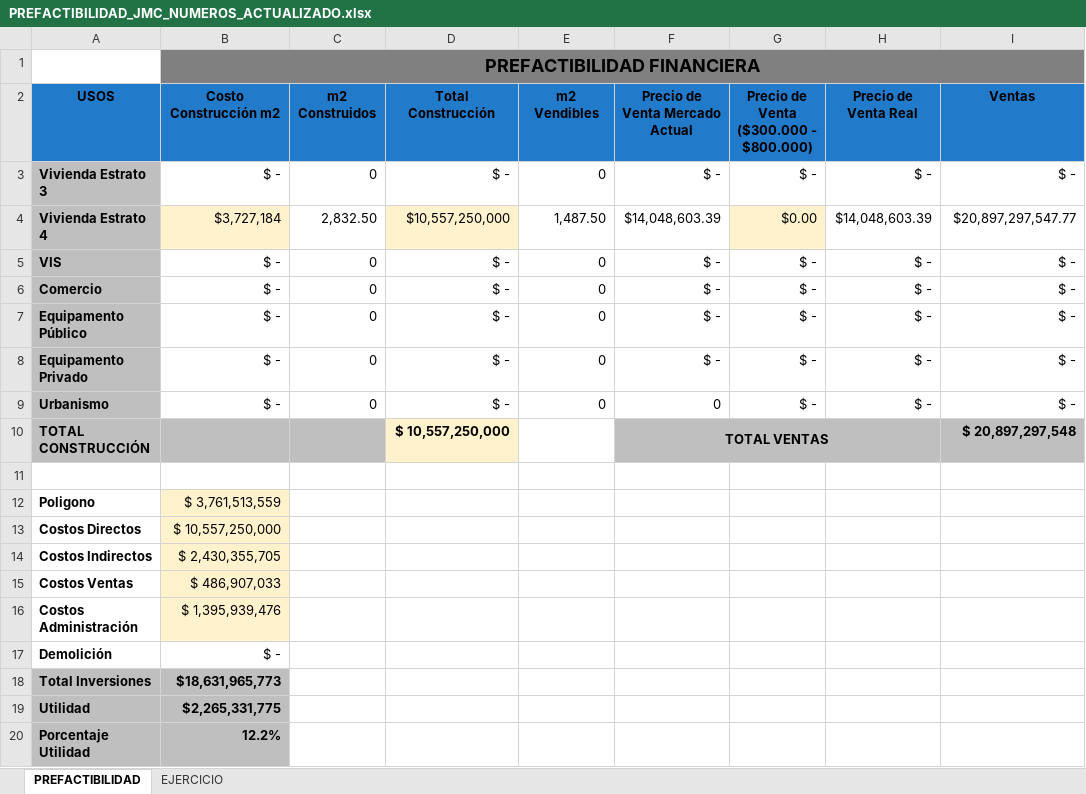
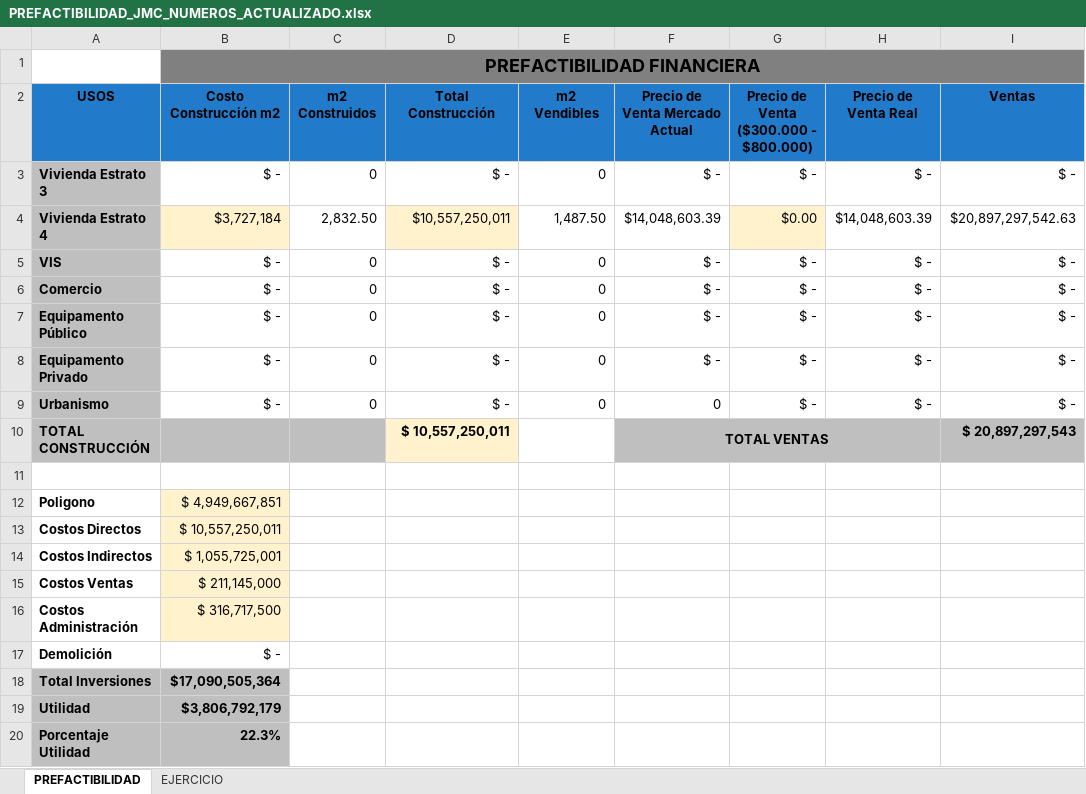
Before and after one commit to anasoficasca-code/ejercicio, an Excel workbook: entrega/PREFACTIBILIDAD_JMC_NUMEROS_ACTUALIZADO.xlsx, sheet PREFACTIBILIDAD, drawn as a sheet; values as stored, in another font and other column widths than the file's, no borders; conditional formats not drawn; the diff names each change by its address in the sheet, - before the commit and + after, or states it on an @@ line.

```diff
--- a/entrega/PREFACTIBILIDAD_JMC_NUMEROS_ACTUALIZADO.xlsx (sheet PREFACTIBILIDAD)
+++ b/entrega/PREFACTIBILIDAD_JMC_NUMEROS_ACTUALIZADO.xlsx (sheet PREFACTIBILIDAD)
-D4 (Total Construcción): $10,557,250,000
+D4 (Total Construcción): $10,557,250,011
-I4 (Ventas): $20,897,297,547.77
+I4 (Ventas): $20,897,297,542.63
-D10 (Total Construcción): $ 10,557,250,000
+D10 (Total Construcción): $ 10,557,250,011
-I10 (Ventas): $ 20,897,297,548
+I10 (Ventas): $ 20,897,297,543
-B12 (Costo Construcción m2): $ 3,761,513,559
+B12 (Costo Construcción m2): $ 4,949,667,851
-B13 (Costo Construcción m2): $ 10,557,250,000
+B13 (Costo Construcción m2): $ 10,557,250,011
-B14 (Costo Construcción m2): $ 2,430,355,705
+B14 (Costo Construcción m2): $ 1,055,725,001
-B15 (Costo Construcción m2): $ 486,907,033
+B15 (Costo Construcción m2): $ 211,145,000
-B16 (Costo Construcción m2): $ 1,395,939,476
+B16 (Costo Construcción m2): $ 316,717,500
-B18 (Costo Construcción m2): $18,631,965,773
+B18 (Costo Construcción m2): $17,090,505,364
-B19 (Costo Construcción m2): $2,265,331,775
+B19 (Costo Construcción m2): $3,806,792,179
-B20 (Costo Construcción m2): 12.2%
+B20 (Costo Construcción m2): 22.3%
```
Also changed, not shown: formulas that keep their value.
